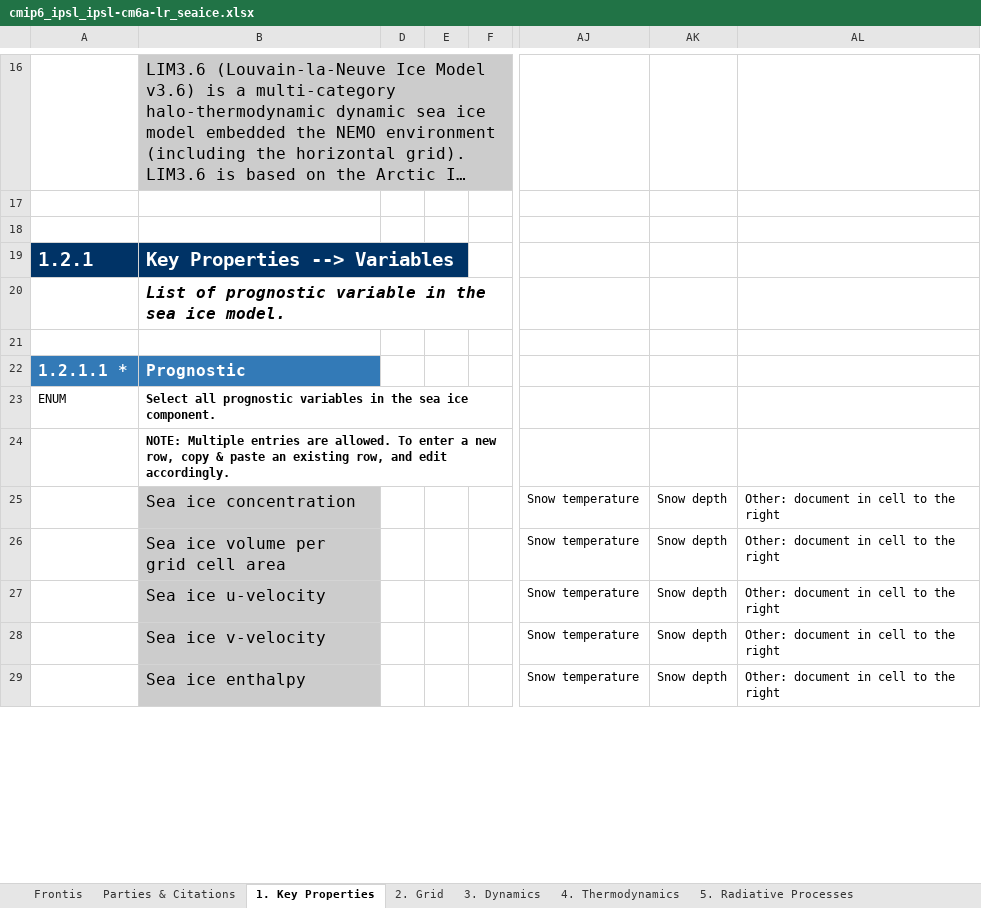
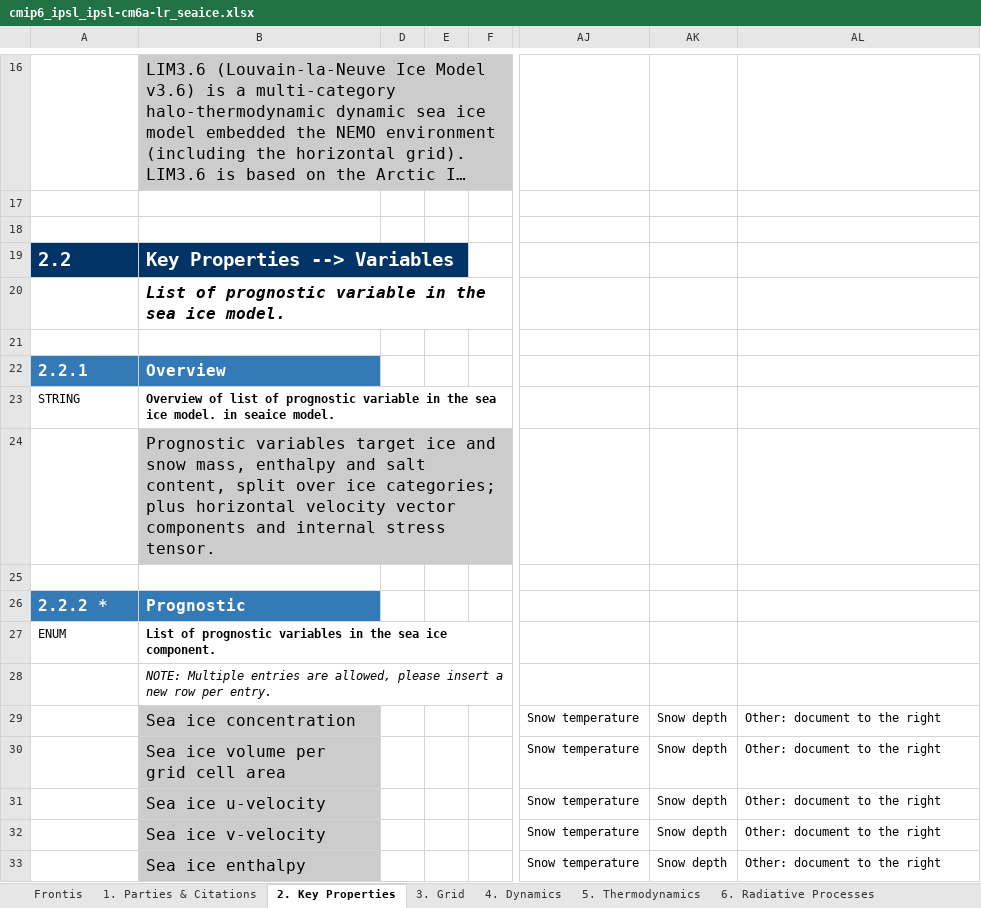
Before and after one commit to ES-DOC-INSTITUTIONAL/ipsl, an Excel workbook: cmip6/models/ipsl-cm6a-lr/cmip6_ipsl_ipsl-cm6a-lr_seaice.xlsx, sheet 2. Key Properties, drawn as a sheet; only a part is shown, gaps mark what is left out; long unchanged cells end in …; values as stored, in another font and other column widths than the file's, no borders; addresses are those after the commit; rows hold the shown columns only; the diff covers the shown part only; the diff names each change by its address in the sheet, - before the commit and + after, or states it on an @@ line.

```diff
--- a/cmip6/models/ipsl-cm6a-lr/cmip6_ipsl_ipsl-cm6a-lr_seaice.xlsx (sheet 2. Key Properties)
+++ b/cmip6/models/ipsl-cm6a-lr/cmip6_ipsl_ipsl-cm6a-lr_seaice.xlsx (sheet 2. Key Properties)
-sheet tab: Parties & Citations
+sheet tab: 1. Parties & Citations
-sheet tab: 1. Key Properties
+sheet tab: 2. Key Properties
-sheet tab: 2. Grid
+sheet tab: 3. Grid
-sheet tab: 3. Dynamics
+sheet tab: 4. Dynamics
-sheet tab: 4. Thermodynamics
+sheet tab: 5. Thermodynamics
-sheet tab: 5. Radiative Processes
+sheet tab: 6. Radiative Processes
-A19: 1.2.1
+A19: 2.2
+row 22: 2.2.1 | Overview
+row 23: STRING | Overview of list of prognostic variable in the sea ice model. in seaice model.
+row 24:  | Prognostic variables target ice and snow mass, enthalpy and salt content, split over ice categories; plus horizontal velocity vector components and internal stress tensor.
+row 25: (empty)
-A26: 1.2.1.1 *
+A26: 2.2.2 *
-B27: Select all prognostic variables…
+B27: List of prognostic variables…
-B28: …entries are allowed. To enter a new row, copy & paste an existing row, and edit accordingly.
+B28: …entries are allowed, please insert a new row per entry.
@@ B28 bold: on → off, italic: off → on @@
-AL29:AL33: Other: document in cell to the right
+AL29:AL33: Other: document to the right
```
Also changed, not shown: 28 added rows, 5 removed rows, 1 moved row, 49 edited cells and cell formats elsewhere in this sheet, sheet 5. Thermodynamics, sheet 3. Grid, sheet 1. Parties & Citations, sheet Frontis, sheet 4. Dynamics, sheet 6. Radiative Processes, hidden cells, cmip6/citations/cmip6_ipsl_citations.xlsx, cmip6/models/ipsl-cm6a-lr/cmip6_ipsl_ipsl-cm6a-lr_ocnbgchem.xlsx, 2 other files.
